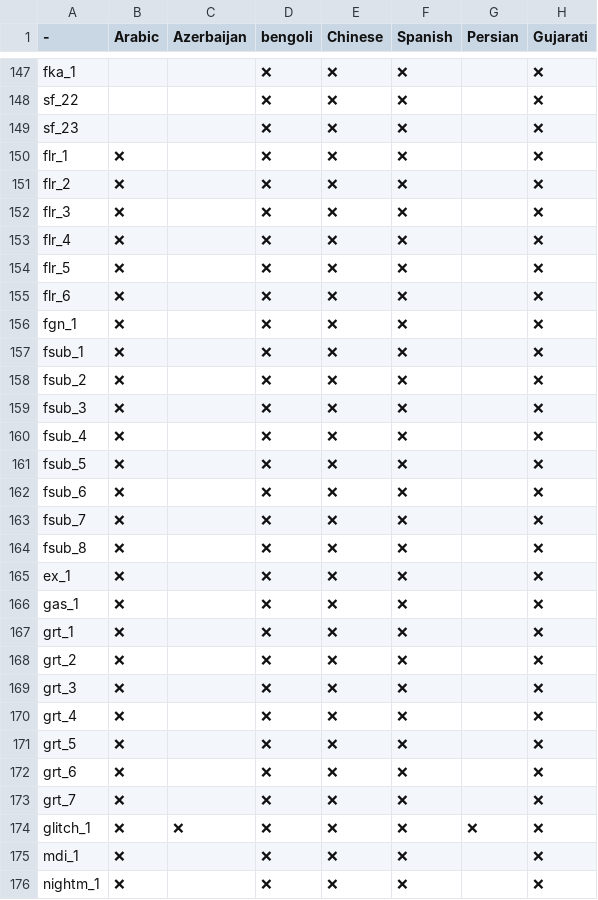
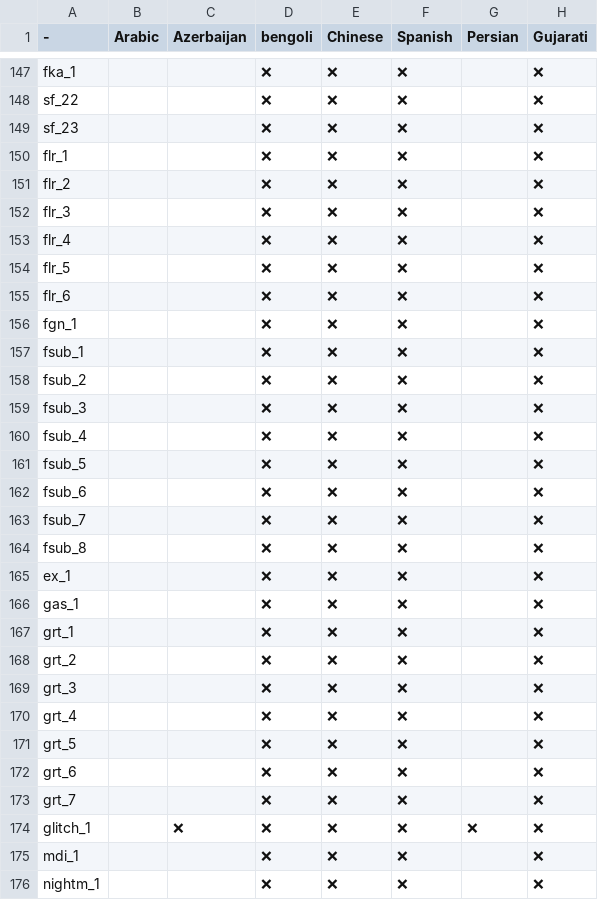
Before and after one commit to boudywho/BoudyOS, a CSV file: strings/remaining.csv, drawn as a sheet; only a part is shown, gaps mark what is left out; the diff covers the shown part only; the diff names each change by its address in the sheet, - before the commit and + after, or states it on an @@ line.

```diff
--- a/strings/remaining.csv
+++ b/strings/remaining.csv
-B150:B176 (Arabic): ❌
+B150:B176 (Arabic): (empty)
```
Also changed, not shown: 134 edited cells elsewhere in this file, 17 other files.
